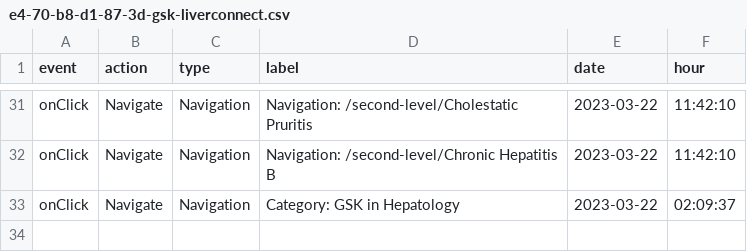
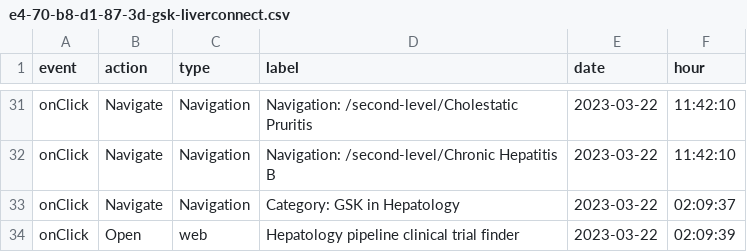
Before and after one commit to LidiaCana/gsk-test, a CSV file: e4-70-b8-d1-87-3d-gsk-liverconnect.csv, drawn as a sheet; only a part is shown, gaps mark what is left out; the diff names each change by its address in the sheet, - before the commit and + after, or states it on an @@ line.

Commit message:
Initial commit

```diff
--- a/e4-70-b8-d1-87-3d-gsk-liverconnect.csv
+++ b/e4-70-b8-d1-87-3d-gsk-liverconnect.csv
+row 34: onClick | Open | web | Hepatology pipeline clinical trial finder | 2023-03-22 | 02:09:39
```
